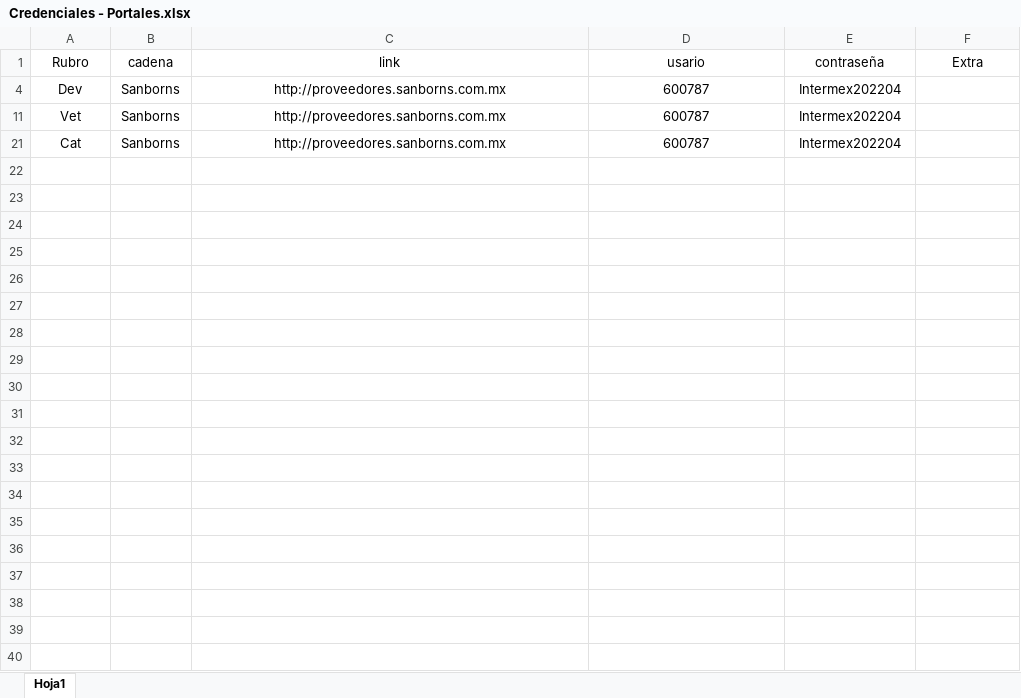
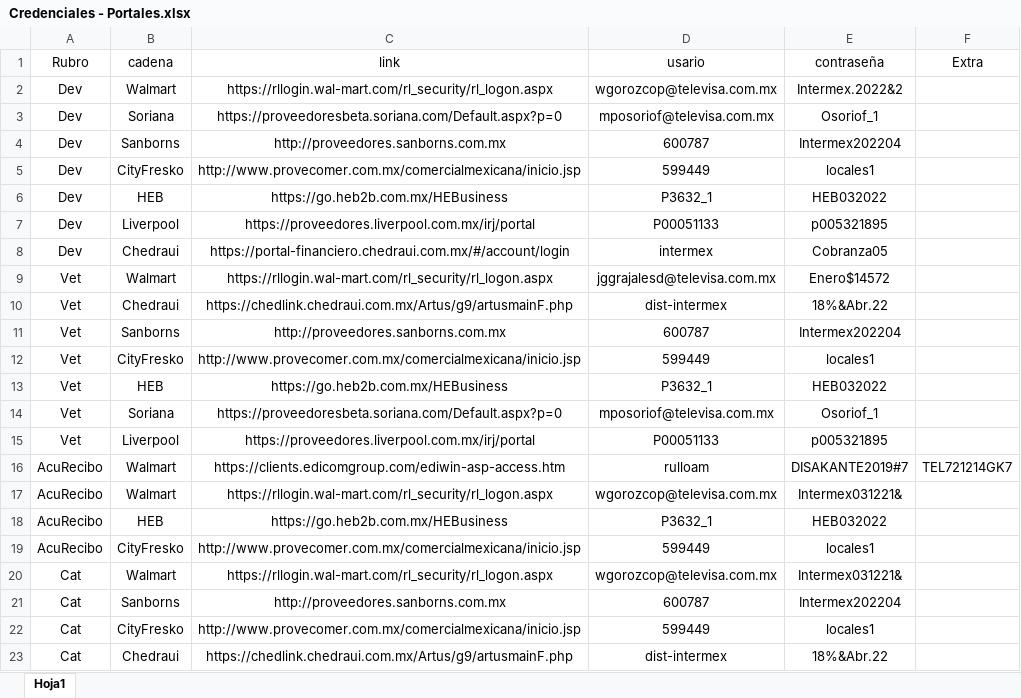
Before and after one commit to re307Desarrollo/CapacitacionDesarrollo, an Excel workbook: Archivos Excel/Credenciales - Portales.xlsx, sheet Hoja1, drawn as a sheet; values as stored, in another font and other column widths than the file's, no borders; the diff names each change by its address in the sheet, - before the commit and + after, or states it on an @@ line.

```diff
--- a/Archivos Excel/Credenciales - Portales.xlsx (sheet Hoja1)
+++ b/Archivos Excel/Credenciales - Portales.xlsx (sheet Hoja1)
+row 2: Dev | Walmart | https://rllogin.wal-mart.com/rl_security/rl_logon.aspx | wgorozcop@televisa.com.mx | Intermex.2022&2
@@ row 3 unhidden: Dev | Soriana | https://proveedoresbeta.soriana.com/Default.aspx?p=0 | mposoriof@televisa.com.mx | Osoriof_1 @@
@@ row 5 unhidden: Dev | CityFresko | http://www.provecomer.com.mx/comercialmexicana/inicio.jsp | 599449 | locales1 @@
@@ row 6 unhidden: Dev | HEB | https://go.heb2b.com.mx/HEBusiness | P3632_1 | HEB032022 @@
@@ row 7 unhidden: Dev | Liverpool | https://proveedores.liverpool.com.mx/irj/portal | P00051133 | p005321895 @@
@@ row 8 unhidden: Dev | Chedraui | https://portal-financiero.chedraui.com.mx/#/account/login | intermex | Cobranza05 @@
+row 9: Vet | Walmart | https://rllogin.wal-mart.com/rl_security/rl_logon.aspx | jggrajalesd@televisa.com.mx | Enero$14572
+row 10: Vet | Chedraui | https://chedlink.chedraui.com.mx/Artus/g9/artusmainF.php | dist-intermex | 18%&Abr.22
@@ row 12 unhidden: Vet | CityFresko | http://www.provecomer.com.mx/comercialmexicana/inicio.jsp | 599449 | locales1 @@
@@ row 13 unhidden: Vet | HEB | https://go.heb2b.com.mx/HEBusiness | P3632_1 | HEB032022 @@
@@ row 14 unhidden: Vet | Soriana | https://proveedoresbeta.soriana.com/Default.aspx?p=0 | mposoriof@televisa.com.mx | Osoriof_1 @@
@@ row 15 unhidden: Vet | Liverpool | https://proveedores.liverpool.com.mx/irj/portal | P00051133 | p005321895 @@
@@ row 16 unhidden: AcuRecibo | Walmart | https://clients.edicomgroup.com/ediwin-asp-access.htm | rulloam | DISAKANTE2019#7 | TEL721214GK7 @@
@@ row 17 unhidden: AcuRecibo | Walmart | https://rllogin.wal-mart.com/rl_security/rl_logon.aspx | wgorozcop@televisa.com.mx | Intermex031221& @@
@@ row 18 unhidden: AcuRecibo | HEB | https://go.heb2b.com.mx/HEBusiness | P3632_1 | HEB032022 @@
@@ row 19 unhidden: AcuRecibo | CityFresko | http://www.provecomer.com.mx/comercialmexicana/inicio.jsp | 599449 | locales1 @@
@@ row 20 unhidden: Cat | Walmart | https://rllogin.wal-mart.com/rl_security/rl_logon.aspx | wgorozcop@televisa.com.mx | Intermex031221& @@
@@ row 22 unhidden: Cat | CityFresko | http://www.provecomer.com.mx/comercialmexicana/inicio.jsp | 599449 | locales1 @@
+row 23: Cat | Chedraui | https://chedlink.chedraui.com.mx/Artus/g9/artusmainF.php | dist-intermex | 18%&Abr.22
```
Also changed, not shown: hidden cells, Archivos Excel/PedidoCubrebocas.xlsx, 16 other files.
